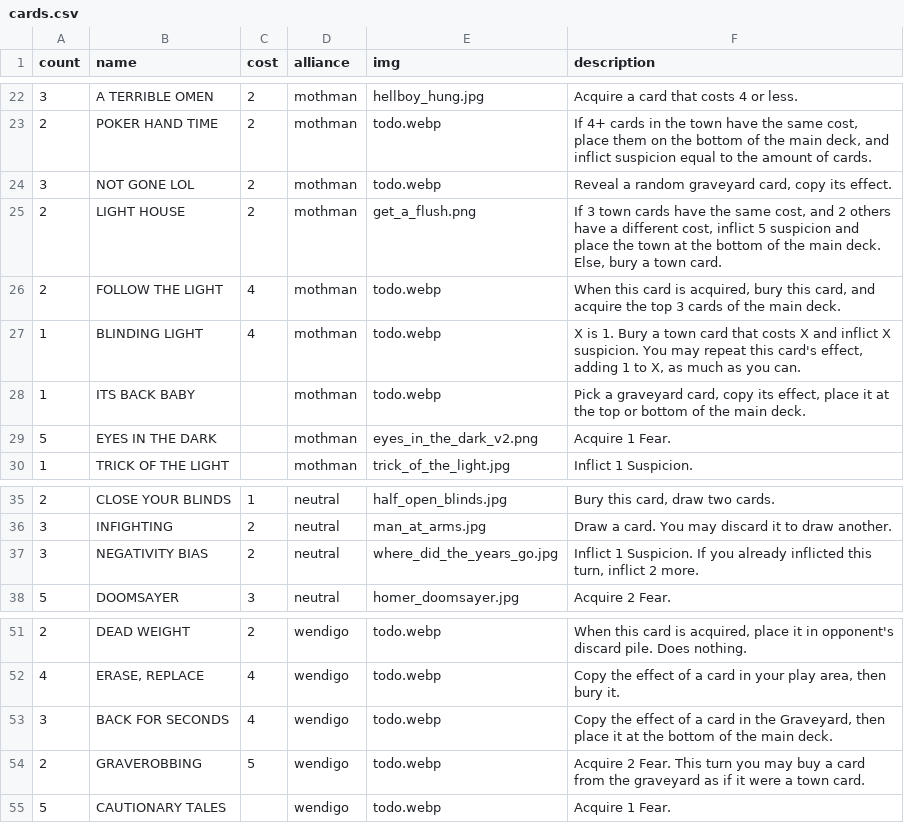
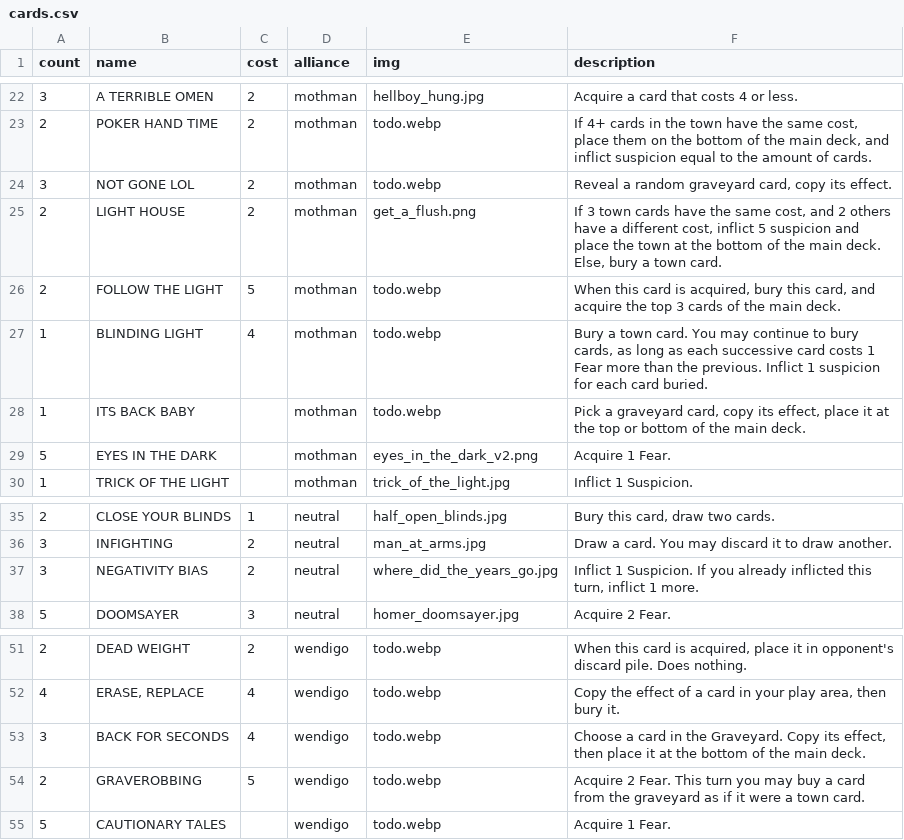
Before and after one commit to optimisticlucio/skulk, a CSV file: csv/cards.csv, drawn as a sheet; only a part is shown, gaps mark what is left out; the diff names each change by its address in the sheet, - before the commit and + after, or states it on an @@ line.

```diff
--- a/csv/cards.csv
+++ b/csv/cards.csv
-C26 (cost): 4
+C26 (cost): 5
-F27 (description): X is 1. Bury a town card that costs X and inflict X suspicion. You may repeat this card's effect, adding 1 to X, as much as you can.
+F27 (description): Bury a town card. You may continue to bury cards, as long as each successive card costs 1 Fear more than the previous. Inflict 1 suspicion for each card buried.
-F37 (description): …turn, inflict 2 more.
+F37 (description): …turn, inflict 1 more.
-F53 (description): Copy the effect of a card in the Graveyard, then place…
+F53 (description): Choose a card in the Graveyard. Copy its effect, then place…
```
Also changed, not shown: csv/characters.csv, 1 other file.
